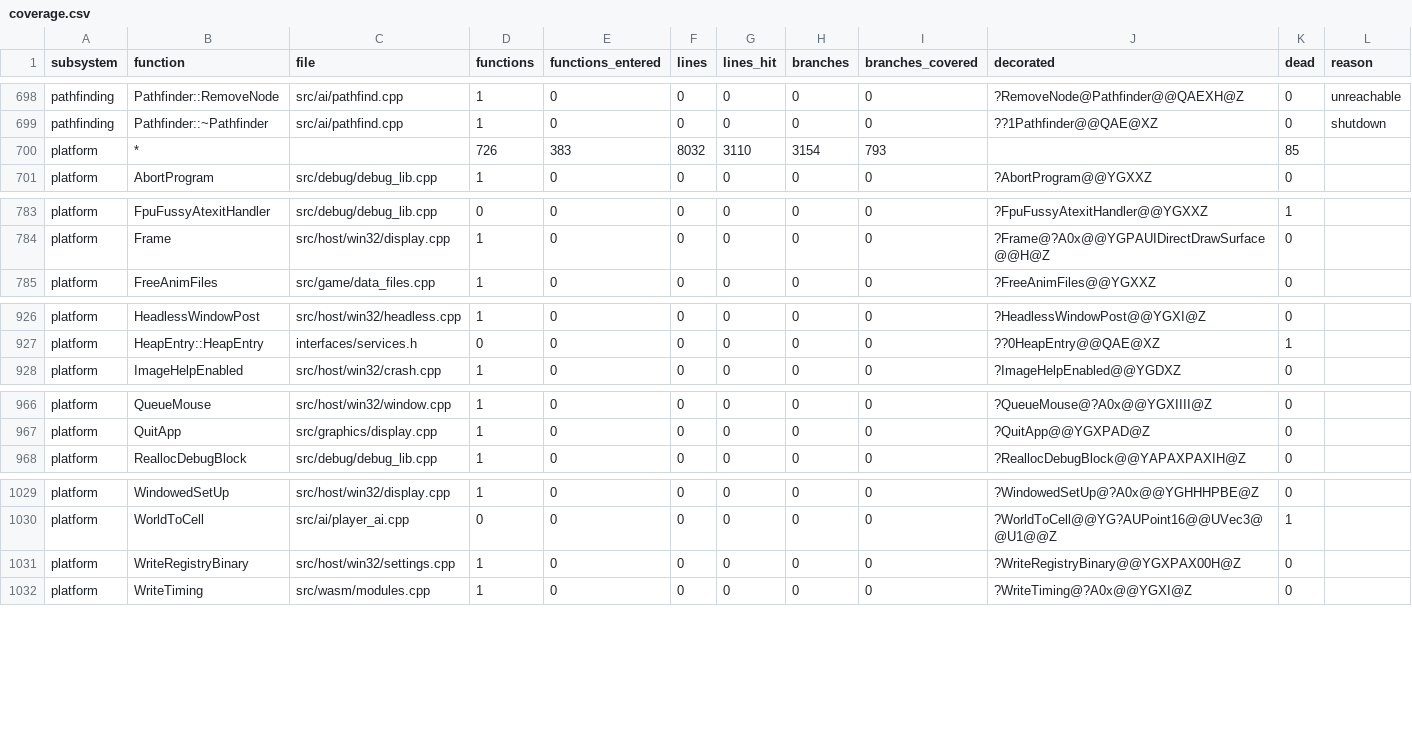
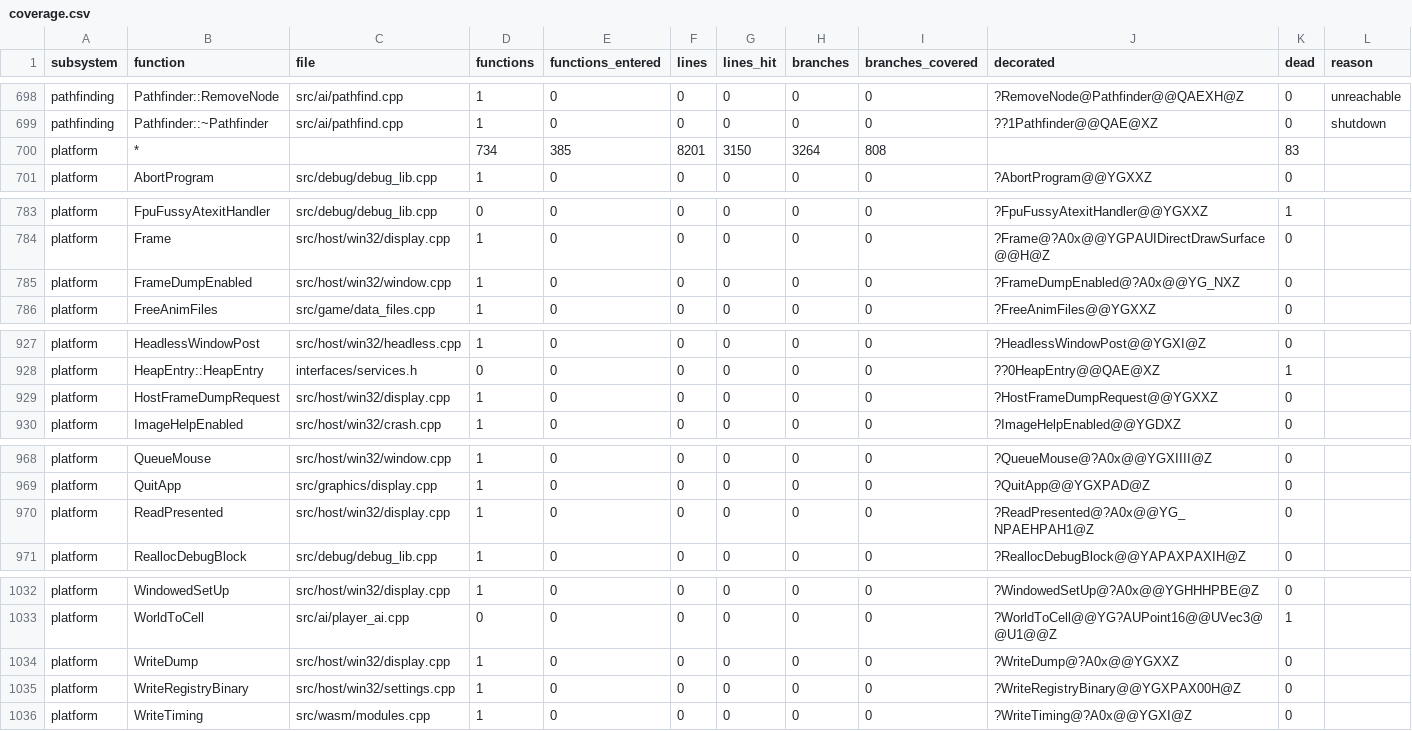
Before and after one commit to ozgb/byte-tactics-moddable, a CSV file: data/coverage.csv, drawn as a sheet; only a part is shown, gaps mark what is left out; the diff covers the shown part only.

```diff
--- a/data/coverage.csv
+++ b/data/coverage.csv
@@ -699,3 +699,3 @@ pathfinding,Pathfinder::RemoveNode,src/ai/pathfind.cpp,1,0,0,0,0,0,?RemoveNode@P
 pathfinding,Pathfinder::~Pathfinder,src/ai/pathfind.cpp,1,0,0,0,0,0,??1Pathfinder@@QAE@XZ,0,shutdown
-platform,*,,726,383,8032,3110,3154,793,,85,
+platform,*,,734,385,8201,3150,3264,808,,83,
 platform,AbortProgram,src/debug/debug_lib.cpp,1,0,0,0,0,0,?AbortProgram@@YGXXZ,0,
@@ -784,2 +784,3 @@ platform,FpuFussyAtexitHandler,src/debug/debug_lib.cpp,0,0,0,0,0,0,?FpuFussyAtex
 platform,Frame,src/host/win32/display.cpp,1,0,0,0,0,0,?Frame@?A0x@@YGPAUIDirectDrawSurface@@H@Z,0,
+platform,FrameDumpEnabled,src/host/win32/window.cpp,1,0,0,0,0,0,?FrameDumpEnabled@?A0x@@YG_NXZ,0,
 platform,FreeAnimFiles,src/game/data_files.cpp,1,0,0,0,0,0,?FreeAnimFiles@@YGXXZ,0,
@@ -927,2 +928,3 @@ platform,HeadlessWindowPost,src/host/win32/headless.cpp,1,0,0,0,0,0,?HeadlessWin
 platform,HeapEntry::HeapEntry,interfaces/services.h,0,0,0,0,0,0,??0HeapEntry@@QAE@XZ,1,
+platform,HostFrameDumpRequest,src/host/win32/display.cpp,1,0,0,0,0,0,?HostFrameDumpRequest@@YGXXZ,0,
 platform,ImageHelpEnabled,src/host/win32/crash.cpp,1,0,0,0,0,0,?ImageHelpEnabled@@YGDXZ,0,
@@ -967,2 +969,3 @@ platform,QueueMouse,src/host/win32/window.cpp,1,0,0,0,0,0,?QueueMouse@?A0x@@YGXI
 platform,QuitApp,src/graphics/display.cpp,1,0,0,0,0,0,?QuitApp@@YGXPAD@Z,0,
+platform,ReadPresented,src/host/win32/display.cpp,1,0,0,0,0,0,?ReadPresented@?A0x@@YG_NPAEHPAH1@Z,0,
 platform,ReallocDebugBlock,src/debug/debug_lib.cpp,1,0,0,0,0,0,?ReallocDebugBlock@@YAPAXPAXIH@Z,0,
@@ -1030,2 +1033,3 @@ platform,WindowedSetUp,src/host/win32/display.cpp,1,0,0,0,0,0,?WindowedSetUp@?A0
 platform,WorldToCell,src/ai/player_ai.cpp,0,0,0,0,0,0,?WorldToCell@@YG?AUPoint16@@UVec3@@U1@@Z,1,
+platform,WriteDump,src/host/win32/display.cpp,1,0,0,0,0,0,?WriteDump@?A0x@@YGXXZ,0,
 platform,WriteRegistryBinary,src/host/win32/settings.cpp,1,0,0,0,0,0,?WriteRegistryBinary@@YGXPAX00H@Z,0,
```
Also changed, not shown: 12 edited cells elsewhere in this file.
